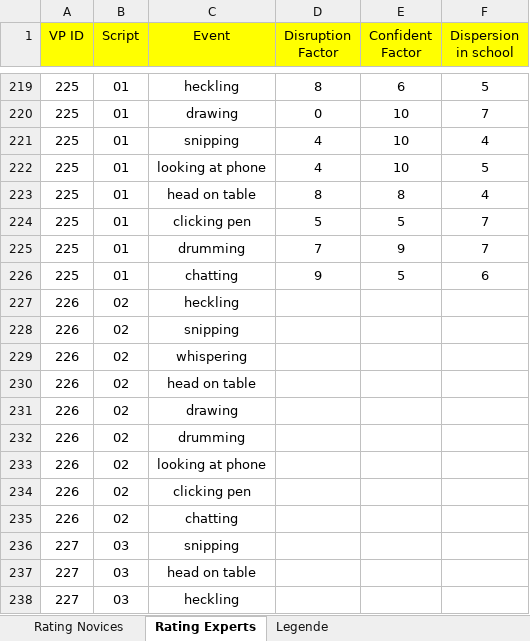
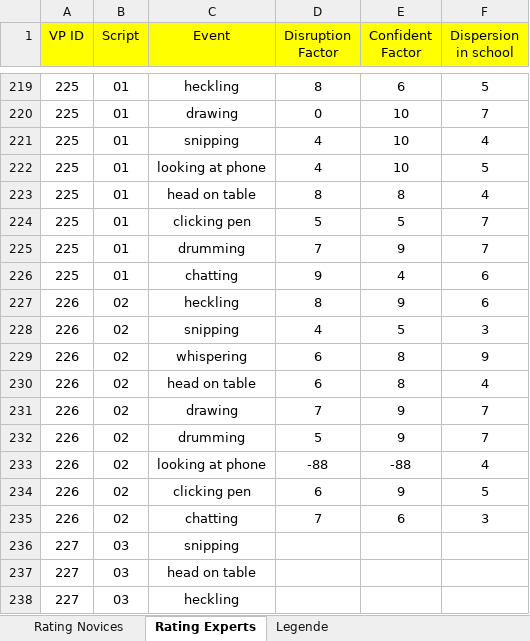
Before and after one commit to MandyKlatt/Mandy-PhD, an Excel workbook: 01_studies/01_Laborstudie ProVisioNET/SRI/Coding_SRI_AL.xlsx, sheet Rating Experts, drawn as a sheet; only a part is shown, gaps mark what is left out; values as stored, in another font and other column widths than the file's, no borders; the diff names each change by its address in the sheet, - before the commit and + after, or states it on an @@ line.

Commit message:
Update Coding_SRI_AL.xlsx

```diff
--- a/01_studies/01_Laborstudie ProVisioNET/SRI/Coding_SRI_AL.xlsx (sheet Rating Experts)
+++ b/01_studies/01_Laborstudie ProVisioNET/SRI/Coding_SRI_AL.xlsx (sheet Rating Experts)
-E226 (Confident Factor): 5
+E226 (Confident Factor): 4
-D227 (Disruption Factor): (empty)
+D227 (Disruption Factor): 8
-E227 (Confident Factor): (empty)
+E227 (Confident Factor): 9
-F227 (Dispersion in school): (empty)
+F227 (Dispersion in school): 6
-D228 (Disruption Factor): (empty)
+D228 (Disruption Factor): 4
-E228 (Confident Factor): (empty)
+E228 (Confident Factor): 5
-F228 (Dispersion in school): (empty)
+F228 (Dispersion in school): 3
-D229:D230 (Disruption Factor): (empty)
+D229:D230 (Disruption Factor): 6
-E229:E230 (Confident Factor): (empty)
+E229:E230 (Confident Factor): 8
-F229 (Dispersion in school): (empty)
+F229 (Dispersion in school): 9
-F230 (Dispersion in school): (empty)
+F230 (Dispersion in school): 4
-D231 (Disruption Factor): (empty)
+D231 (Disruption Factor): 7
-E231:E232 (Confident Factor): (empty)
+E231:E232 (Confident Factor): 9
-F231:F232 (Dispersion in school): (empty)
+F231:F232 (Dispersion in school): 7
-D232 (Disruption Factor): (empty)
+D232 (Disruption Factor): 5
-D233 (Disruption Factor): (empty)
+D233 (Disruption Factor): -88
-E233 (Confident Factor): (empty)
+E233 (Confident Factor): -88
-F233 (Dispersion in school): (empty)
+F233 (Dispersion in school): 4
-D234 (Disruption Factor): (empty)
+D234 (Disruption Factor): 6
-E234 (Confident Factor): (empty)
+E234 (Confident Factor): 9
-F234 (Dispersion in school): (empty)
+F234 (Dispersion in school): 5
-D235 (Disruption Factor): (empty)
+D235 (Disruption Factor): 7
-E235 (Confident Factor): (empty)
+E235 (Confident Factor): 6
-F235 (Dispersion in school): (empty)
+F235 (Dispersion in school): 3
```
Also changed, not shown: sheet Legende.
